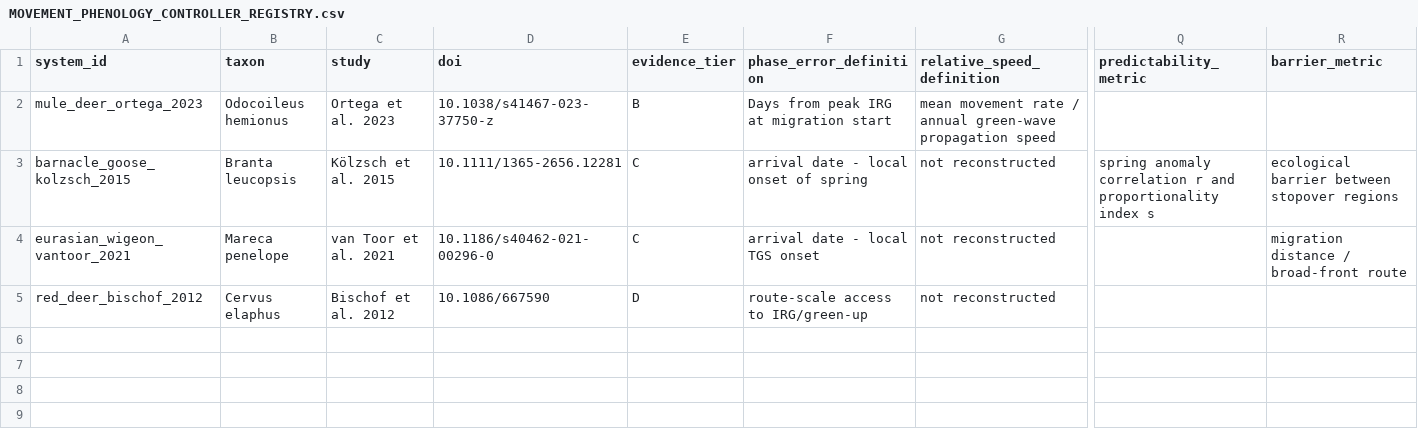
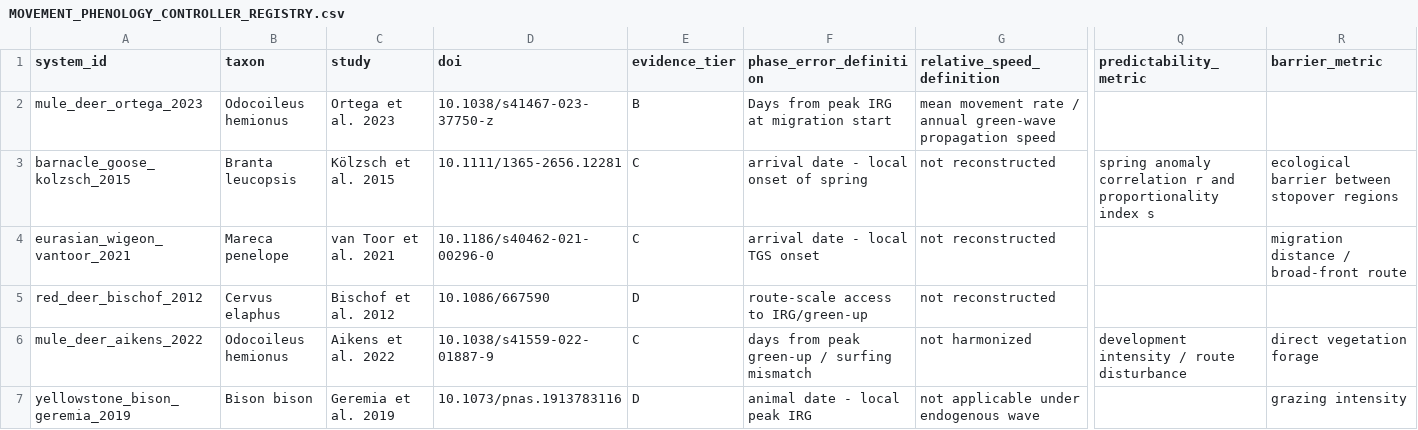
Before and after one commit to zuizui0223/payoff, a CSV file: data/MOVEMENT_PHENOLOGY_CONTROLLER_REGISTRY.csv, drawn as a sheet; only a part is shown, gaps mark what is left out; rows hold the shown columns only; the diff names each change by its address in the sheet, - before the commit and + after, or states it on an @@ line.

Commit message:
Add perturbation and endogeneity evidence systems

```diff
--- a/data/MOVEMENT_PHENOLOGY_CONTROLLER_REGISTRY.csv
+++ b/data/MOVEMENT_PHENOLOGY_CONTROLLER_REGISTRY.csv
+row 6: mule_deer_aikens_2022 | Odocoileus hemionus | Aikens et al. 2022 | 10.1038/s41559-022-01887-9 | C | days from peak green-up / surfing mismatch | not harmonized | development intensity / route disturbance | direct vegetation forage
+row 7: yellowstone_bison_geremia_2019 | Bison bison | Geremia et al. 2019 | 10.1073/pnas.1913783116 | D | animal date - local peak IRG | not applicable under endogenous wave |  | grazing intensity
```
